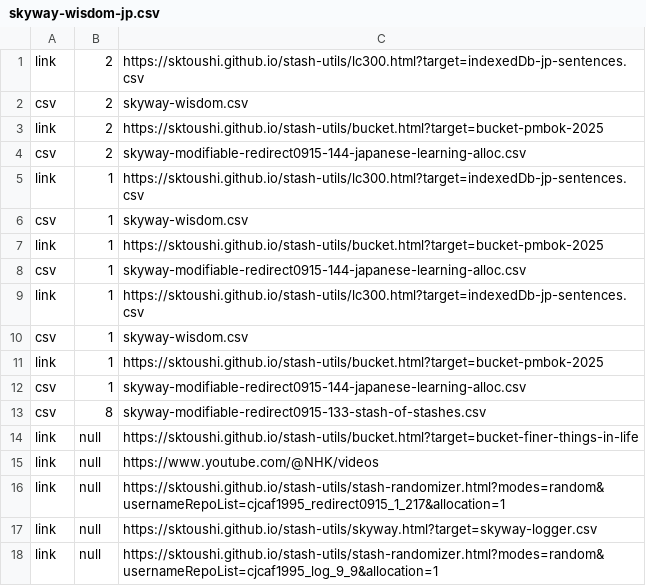
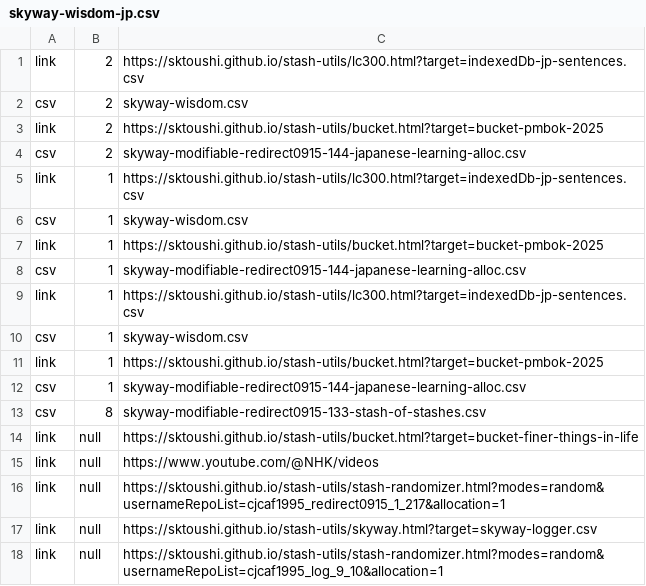
Before and after one commit to sktoushi/stash-utils, a CSV file: skyway-wisdom-jp.csv, drawn as a sheet.

Commit message:
Update skyway-wisdom-jp.csv

```diff
--- a/skyway-wisdom-jp.csv
+++ b/skyway-wisdom-jp.csv
@@ -17,2 +17,2 @@ link,null,"https://sktoushi.github.io/stash-utils/stash-randomizer.html?modes=ra
 link,null,https://sktoushi.github.io/stash-utils/skyway.html?target=skyway-logger.csv
-link,null,"https://sktoushi.github.io/stash-utils/stash-randomizer.html?modes=random&usernameRepoList=cjcaf1995_log_9_9&allocation=1"
+link,null,"https://sktoushi.github.io/stash-utils/stash-randomizer.html?modes=random&usernameRepoList=cjcaf1995_log_9_10&allocation=1"
```
